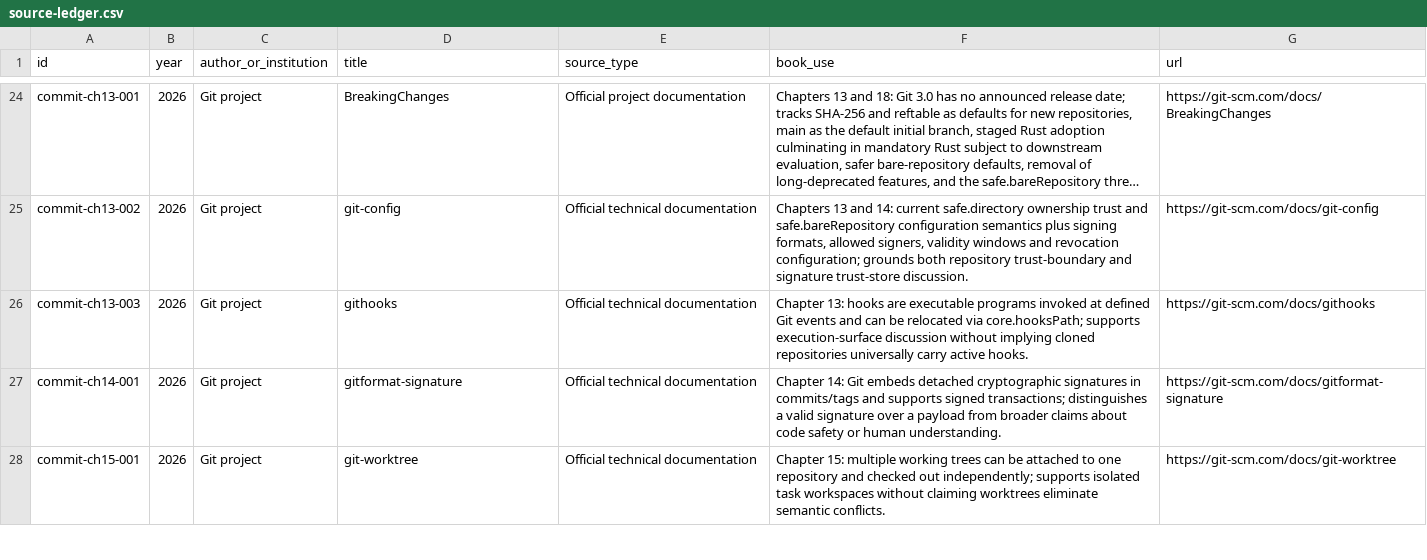
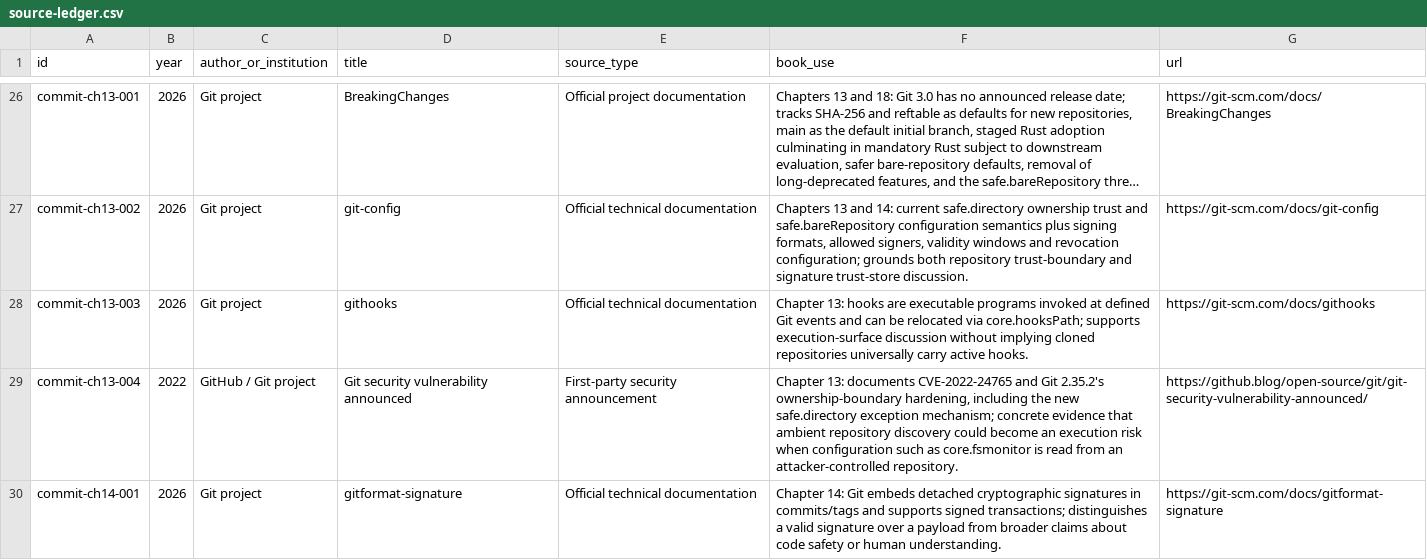
Before and after one commit to Svyable/desk, a CSV file: books/commit/research/source-ledger.csv, drawn as a sheet; only a part is shown, gaps mark what is left out; the shorter side is filled out with more unchanged rows; long unchanged cells end in …; the diff covers the shown part only.

Commit message:
Add security and provenance sources for Commit publication review

```diff
--- a/books/commit/research/source-ledger.csv
+++ b/books/commit/research/source-ledger.csv
@@ -26,2 +28,3 @@ commit-ch13-002,2026,Git project,"git-config",Official technical documentation,"
 commit-ch13-003,2026,Git project,"githooks",Official technical documentation,"Chapter 13: hooks are executable programs invoked at defined Git events and can be relocated via core.hooksPath; supports execution-surface discussion without implying cloned repositories universally carry active hooks.",https://git-scm.com/docs/githooks
+commit-ch13-004,2022,GitHub / Git project,"Git security vulnerability announced",First-party security announcement,"Chapter 13: documents CVE-2022-24765 and Git 2.35.2's ownership-boundary hardening, including the new safe.directory exception mechanism; concrete evidence that ambient repository discovery could become an execution risk when configuration such as core.fsmonitor is read from an attacker-controlled repository.",https://github.blog/open-source/git/git-security-vulnerability-announced/
 commit-ch14-001,2026,Git project,"gitformat-signature",Official technical documentation,"Chapter 14: Git embeds detached cryptographic signatures in commits/tags and supports signed transactions; distinguishes a valid signature over a payload from broader claims about code safety or human understanding.",https://git-scm.com/docs/gitformat-signature
```
Also changed, not shown: 3 added rows elsewhere in this file.
